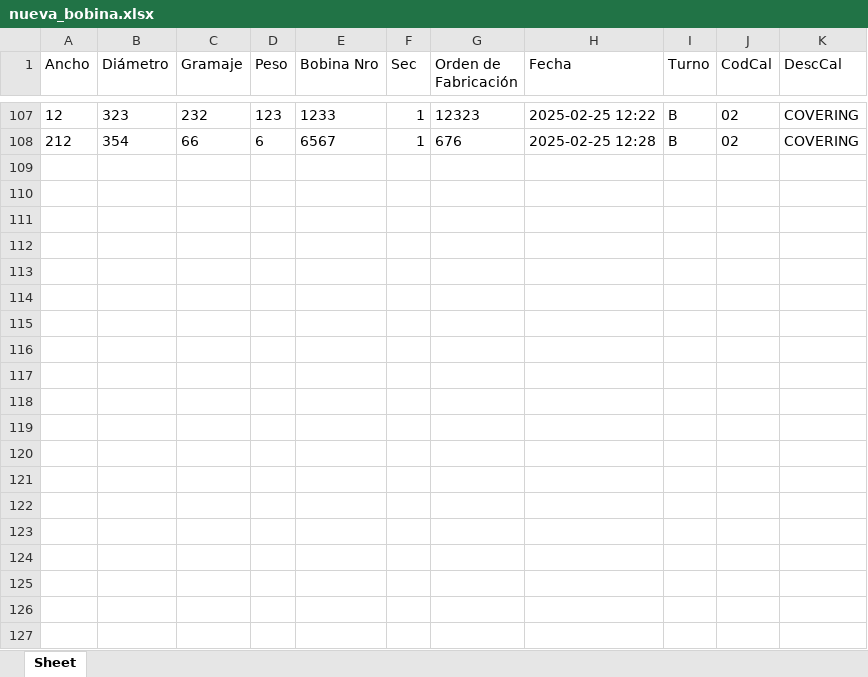
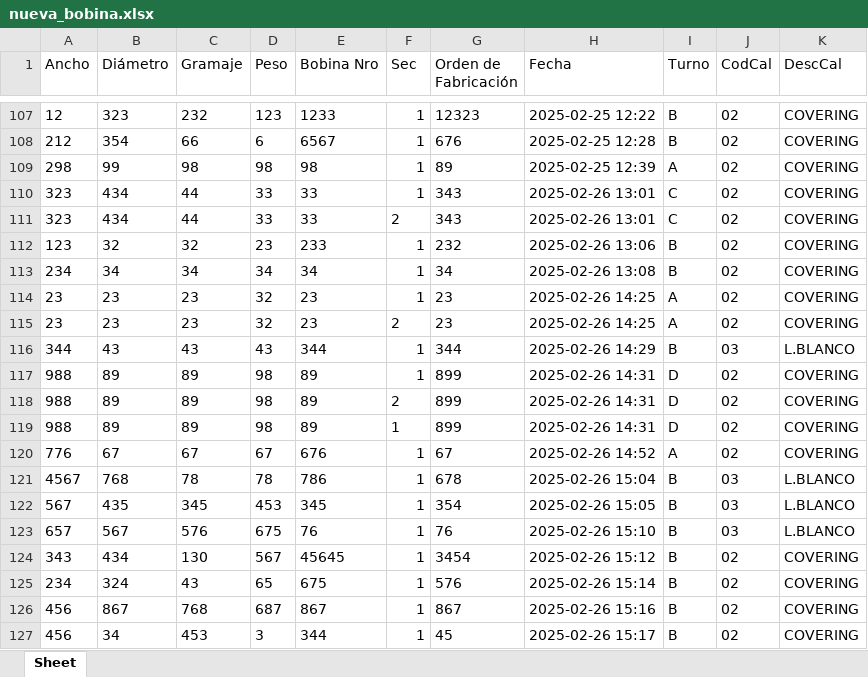
Before and after one commit to gustadelante/gestprod_v6, an Excel workbook: nueva_bobina.xlsx, sheet Sheet, drawn as a sheet; only a part is shown, gaps mark what is left out; values as stored, in another font and other column widths than the file's, no borders; the diff covers the shown part only; the diff names each change by its address in the sheet, - before the commit and + after, or states it on an @@ line.

```diff
--- a/nueva_bobina.xlsx (sheet Sheet)
+++ b/nueva_bobina.xlsx (sheet Sheet)
+row 109: 298 | 99 | 98 | 98 | 98 | 1 | 89 | 2025-02-25 12:39 | A | 02 | COVERING
+row 110: 323 | 434 | 44 | 33 | 33 | 1 | 343 | 2025-02-26 13:01 | C | 02 | COVERING
+row 111: 323 | 434 | 44 | 33 | 33 | 2 | 343 | 2025-02-26 13:01 | C | 02 | COVERING
+row 112: 123 | 32 | 32 | 23 | 233 | 1 | 232 | 2025-02-26 13:06 | B | 02 | COVERING
+row 113: 234 | 34 | 34 | 34 | 34 | 1 | 34 | 2025-02-26 13:08 | B | 02 | COVERING
+row 114: 23 | 23 | 23 | 32 | 23 | 1 | 23 | 2025-02-26 14:25 | A | 02 | COVERING
+row 115: 23 | 23 | 23 | 32 | 23 | 2 | 23 | 2025-02-26 14:25 | A | 02 | COVERING
+row 116: 344 | 43 | 43 | 43 | 344 | 1 | 344 | 2025-02-26 14:29 | B | 03 | L.BLANCO
+row 117: 988 | 89 | 89 | 98 | 89 | 1 | 899 | 2025-02-26 14:31 | D | 02 | COVERING
+row 118: 988 | 89 | 89 | 98 | 89 | 2 | 899 | 2025-02-26 14:31 | D | 02 | COVERING
+row 119: 988 | 89 | 89 | 98 | 89 | 1 | 899 | 2025-02-26 14:31 | D | 02 | COVERING
+row 120: 776 | 67 | 67 | 67 | 676 | 1 | 67 | 2025-02-26 14:52 | A | 02 | COVERING
+row 121: 4567 | 768 | 78 | 78 | 786 | 1 | 678 | 2025-02-26 15:04 | B | 03 | L.BLANCO
+row 122: 567 | 435 | 345 | 453 | 345 | 1 | 354 | 2025-02-26 15:05 | B | 03 | L.BLANCO
+row 123: 657 | 567 | 576 | 675 | 76 | 1 | 76 | 2025-02-26 15:10 | B | 03 | L.BLANCO
+row 124: 343 | 434 | 130 | 567 | 45645 | 1 | 3454 | 2025-02-26 15:12 | B | 02 | COVERING
+row 125: 234 | 324 | 43 | 65 | 675 | 1 | 576 | 2025-02-26 15:14 | B | 02 | COVERING
+row 126: 456 | 867 | 768 | 687 | 867 | 1 | 867 | 2025-02-26 15:16 | B | 02 | COVERING
+row 127: 456 | 34 | 453 | 3 | 344 | 1 | 45 | 2025-02-26 15:17 | B | 02 | COVERING
```
Also changed, not shown: 19 added rows elsewhere in this sheet, 4 other files.
